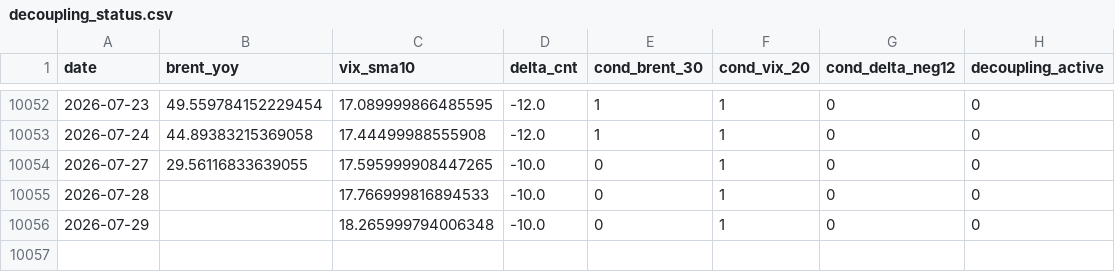
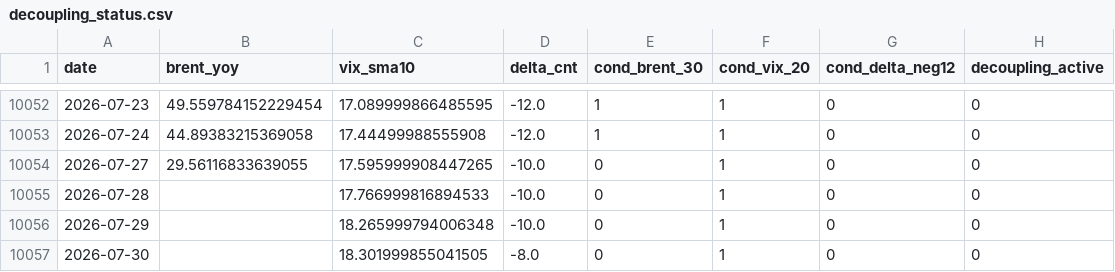
Before and after one commit to keishi-takagi/tda-monitoring, a CSV file: public/decoupling_status.csv, drawn as a sheet; only a part is shown, gaps mark what is left out; the diff names each change by its address in the sheet, - before the commit and + after, or states it on an @@ line.

```diff
--- a/public/decoupling_status.csv
+++ b/public/decoupling_status.csv
+row 10057: 2026-07-30 |  | 18.301999855041505 | -8.0 | 0 | 1 | 0 | 0
```
Also changed, not shown: 1 other file.
